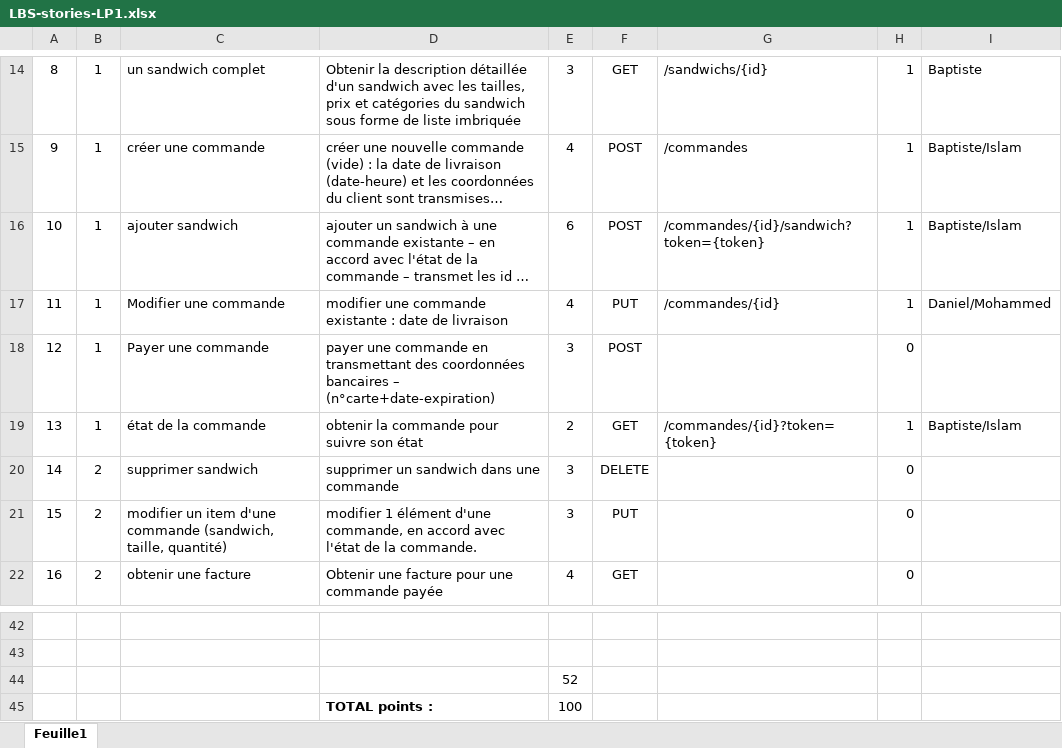
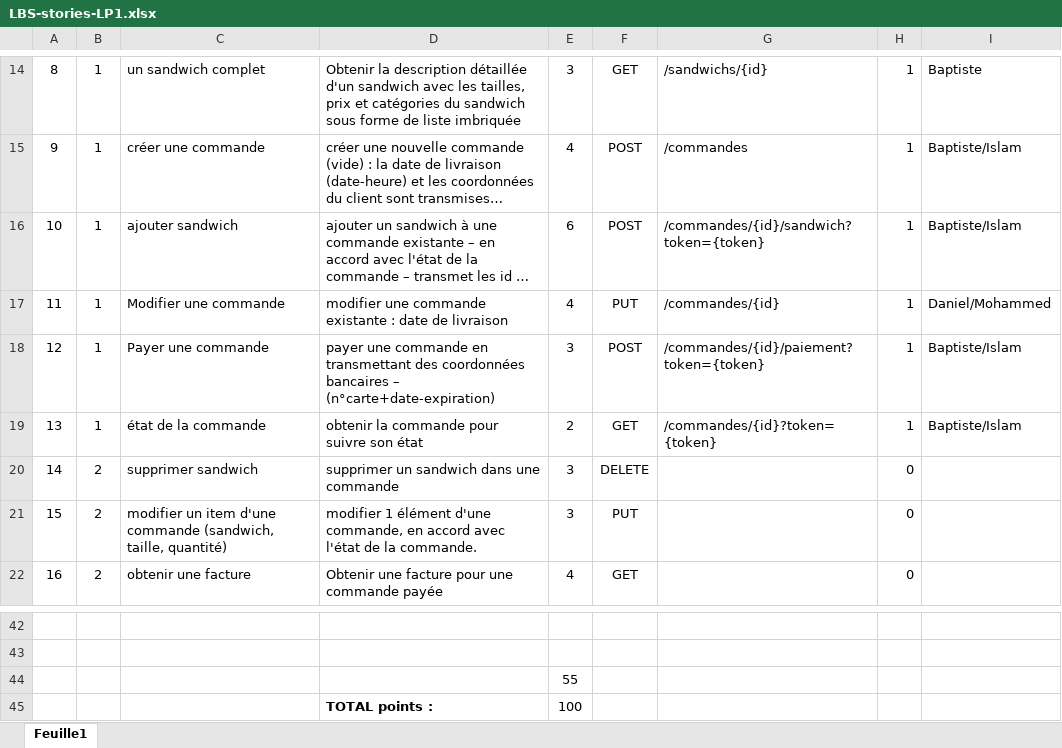
Before and after one commit to Texier54/ApiPhP-LeBonSandwich, an Excel workbook: conception/LBS-stories-LP1.xlsx, sheet Feuille1, drawn as a sheet; only a part is shown, gaps mark what is left out; long unchanged cells end in …; values as stored, in another font and other column widths than the file's, no borders; the diff names each change by its address in the sheet, - before the commit and + after, or states it on an @@ line.

Commit message:
paiement sand + docker gestion + gestion erreur auth

```diff
--- a/conception/LBS-stories-LP1.xlsx (sheet Feuille1)
+++ b/conception/LBS-stories-LP1.xlsx (sheet Feuille1)
-G18: (empty)
+G18: /commandes/{id}/paiement?token={token}
-H18: 0
+H18: 1
-I18: (empty)
+I18: Baptiste/Islam
-E44: 52
+E44: 55
```
Also changed, not shown: 6 other files.
